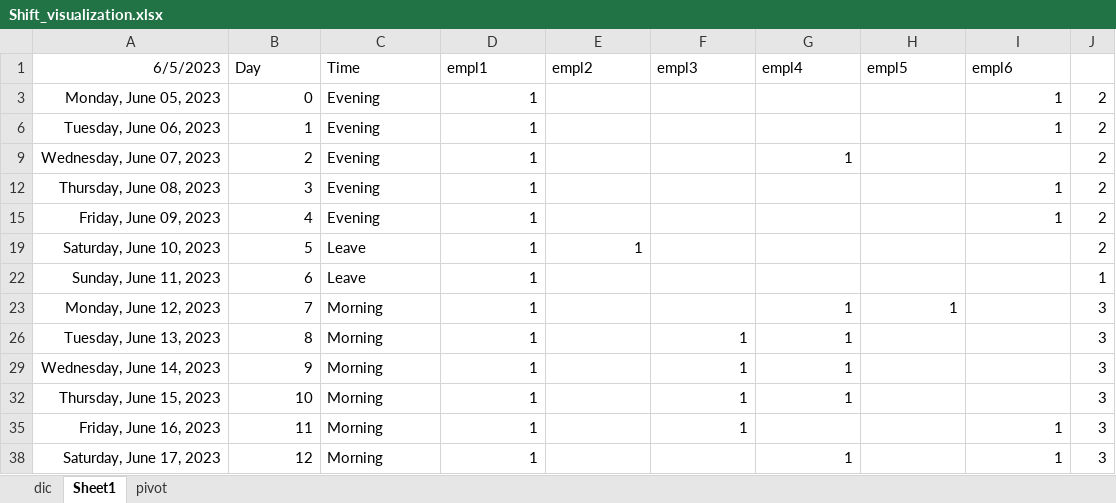
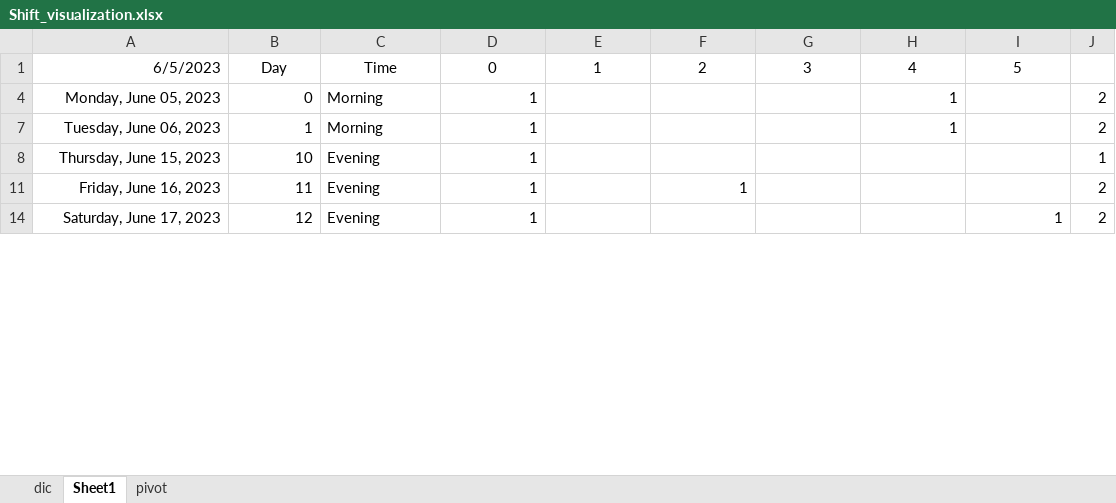
Before and after one commit to FabioHodo/Shift_optimization, an Excel workbook: Shift_visualization.xlsx, sheet Sheet1, drawn as a sheet; only a part is shown; values as stored, in another font and other column widths than the file's, no borders; removed rows and columns are numbered as before the commit, all else as after; the diff covers the shown part only; the diff names each change by its address in the sheet, - before the commit and + after, or states it on an @@ line.

```diff
--- a/Shift_visualization.xlsx (sheet Sheet1)
+++ b/Shift_visualization.xlsx (sheet Sheet1)
-B1:I1 alignment: left
+B1:I1 alignment: center
-D1: empl1
+D1: 0
-E1: empl2
+E1: 1
-F1: empl3
+F1: 2
-G1: empl4
+G1: 3
-H1: empl5
+H1: 4
-I1: empl6
+I1: 5
-C4: Evening
+C4: Morning
-H4: (empty)
+H4: 1
-I4: 1
+I4: (empty)
-C7: Evening
+C7: Morning
-H7: (empty)
+H7: 1
-I7: 1
+I7: (empty)
-row 9: Wednesday, June 07, 2023 | 2 | Evening | 1 |  |  | 1 |  |  | 2
-row 12: Thursday, June 08, 2023 | 3 | Evening | 1 |  |  |  |  | 1 | 2
@@ row 15 hidden: Friday, June 09, 2023 | 4 | Evening | 1 |  |  |  |  | 1 | 2 @@
@@ row 19 hidden: Saturday, June 10, 2023 | 5 | Leave | 1 | 1 |  |  |  |  | 2 @@
-row 22: Sunday, June 11, 2023 | 6 | Leave | 1 |  |  |  |  |  | 1
-row 23: Monday, June 12, 2023 | 7 | Morning | 1 |  |  | 1 | 1 |  | 3
-row 26: Tuesday, June 13, 2023 | 8 | Morning | 1 |  | 1 | 1 |  |  | 3
-row 29: Wednesday, June 14, 2023 | 9 | Morning | 1 |  | 1 | 1 |  |  | 3
-C8: Morning
+C8: Evening
-F8: 1
+F8: (empty)
-G8: 1
+G8: (empty)
-J8: 3
+J8: 1
-C11: Morning
+C11: Evening
-I11: 1
+I11: (empty)
-J11: 3
+J11: 2
-C14: Morning
+C14: Evening
-G14: 1
+G14: (empty)
-J14: 3
+J14: 2
```
Also changed, not shown: 8 added rows and 48 edited cells elsewhere in this sheet, sheet dic, sheet pivot, formulas that keep their value, 1 other file.
